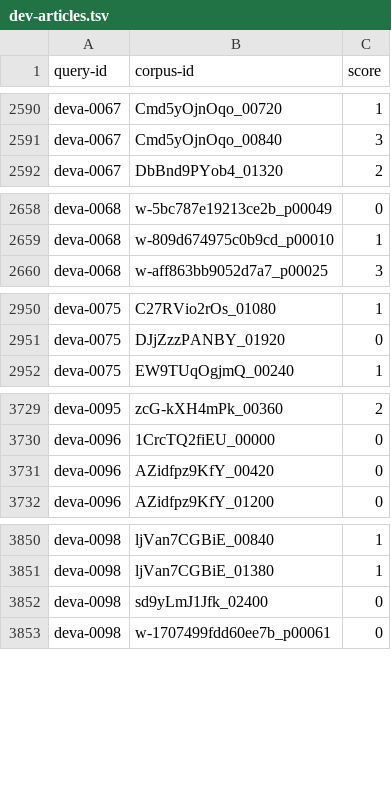
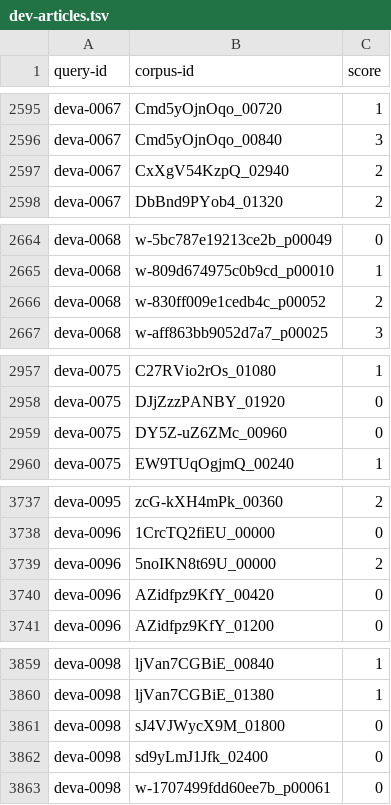
Before and after one commit to kaushalag29/founder-coach, a TSV file: eval/qrels/dev-articles.tsv, drawn as a sheet; only a part is shown, gaps mark what is left out; the diff covers the shown part only.

```diff
--- a/eval/qrels/dev-articles.tsv
+++ b/eval/qrels/dev-articles.tsv
@@ -2591,2 +2596,3 @@ deva-0067	Cmd5yOjnOqo_00720	1
 deva-0067	Cmd5yOjnOqo_00840	3
+deva-0067	CxXgV54KzpQ_02940	2
 deva-0067	DbBnd9PYob4_01320	2
@@ -2659,2 +2665,3 @@ deva-0068	w-5bc787e19213ce2b_p00049	0
 deva-0068	w-809d674975c0b9cd_p00010	1
+deva-0068	w-830ff009e1cedb4c_p00052	2
 deva-0068	w-aff863bb9052d7a7_p00025	3
@@ -2951,2 +2958,3 @@ deva-0075	C27RVio2rOs_01080	1
 deva-0075	DJjZzzPANBY_01920	0
+deva-0075	DY5Z-uZ6ZMc_00960	0
 deva-0075	EW9TUqOgjmQ_00240	1
@@ -3730,2 +3738,3 @@ deva-0095	zcG-kXH4mPk_00360	2
 deva-0096	1CrcTQ2fiEU_00000	0
+deva-0096	5noIKN8t69U_00000	2
 deva-0096	AZidfpz9KfY_00420	0
@@ -3851,2 +3860,3 @@ deva-0098	ljVan7CGBiE_00840	1
 deva-0098	ljVan7CGBiE_01380	1
+deva-0098	sJ4VJWycX9M_01800	0
 deva-0098	sd9yLmJ1Jfk_02400	0
```
Also changed, not shown: 5 added rows elsewhere in this file, eval/qrels/dev.tsv, 7 other files.
